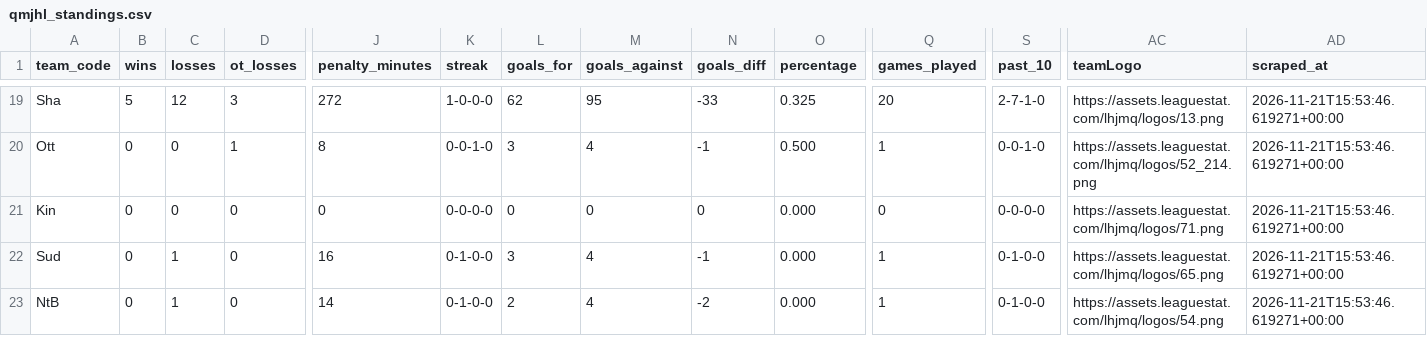
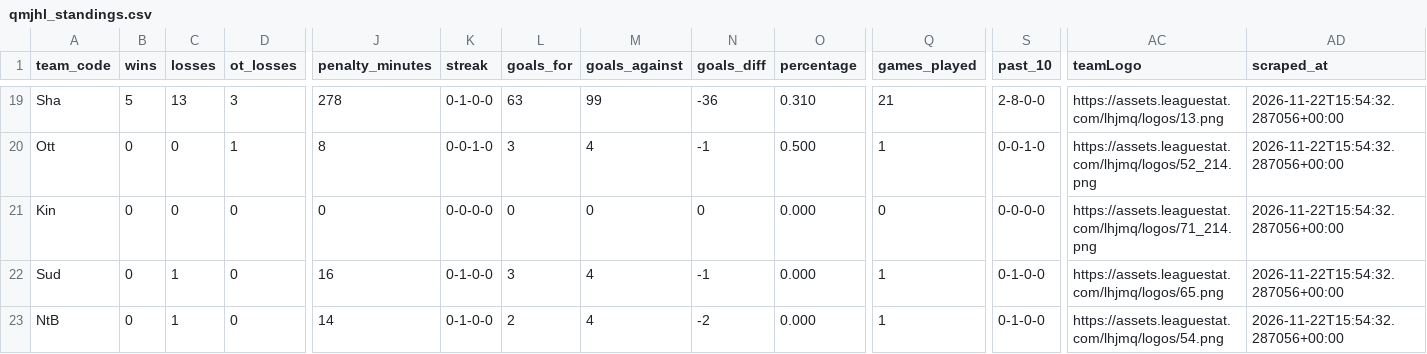
Before and after one commit to KyleMcC11/sticksup-hockey, a CSV file: public/data/qmjhl_standings.csv, drawn as a sheet; only a part is shown, gaps mark what is left out; the diff covers the shown part only; the diff names each change by its address in the sheet, - before the commit and + after, or states it on an @@ line.

```diff
--- a/public/data/qmjhl_standings.csv
+++ b/public/data/qmjhl_standings.csv
-C19 (losses): 12
+C19 (losses): 13
-J19 (penalty_minutes): 272
+J19 (penalty_minutes): 278
-K19 (streak): 1-0-0-0
+K19 (streak): 0-1-0-0
-L19 (goals_for): 62
+L19 (goals_for): 63
-M19 (goals_against): 95
+M19 (goals_against): 99
-N19 (goals_diff): -33
+N19 (goals_diff): -36
-O19 (percentage): 0.325
+O19 (percentage): 0.310
-Q19 (games_played): 20
+Q19 (games_played): 21
-S19 (past_10): 2-7-1-0
+S19 (past_10): 2-8-0-0
-AD19:AD23 (scraped_at): 2026-11-21T15:53:46.619271+00:00
+AD19:AD23 (scraped_at): 2026-11-22T15:54:32.287056+00:00
-AC21 (teamLogo): https://assets.leaguestat.com/lhjmq/logos/71.png
+AC21 (teamLogo): https://assets.leaguestat.com/lhjmq/logos/71_214.png
```
Also changed, not shown: 1 added row, 1 removed row and 61 edited cells elsewhere in this file, public/data/qmjhl_goalie_stats.csv, public/data/qmjhl_player_stats.csv, 3 other files.
